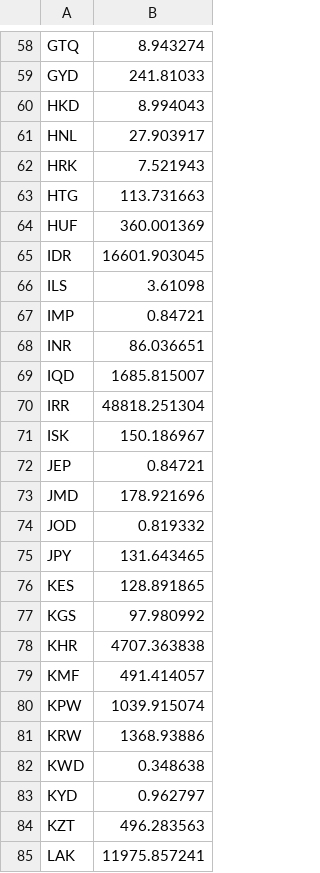
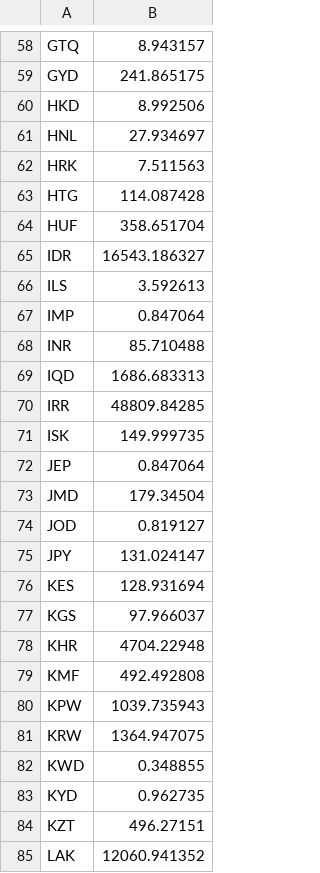
Before and after one commit to n-hien/Web-Scraping-with-Python, a CSV file: exchange_rates_1.csv, drawn as a sheet; only a part is shown, gaps mark what is left out; the diff covers the shown part only; the diff names each change by its address in the sheet, - before the commit and + after, or states it on an @@ line.

```diff
--- a/exchange_rates_1.csv
+++ b/exchange_rates_1.csv
-B58: 8.943274
+B58: 8.943157
-B59: 241.81033
+B59: 241.865175
-B60: 8.994043
+B60: 8.992506
-B61: 27.903917
+B61: 27.934697
-B62: 7.521943
+B62: 7.511563
-B63: 113.731663
+B63: 114.087428
-B64: 360.001369
+B64: 358.651704
-B65: 16601.903045
+B65: 16543.186327
-B66: 3.61098
+B66: 3.592613
-B67: 0.84721
+B67: 0.847064
-B68: 86.036651
+B68: 85.710488
-B69: 1685.815007
+B69: 1686.683313
-B70: 48818.251304
+B70: 48809.84285
-B71: 150.186967
+B71: 149.999735
-B72: 0.84721
+B72: 0.847064
-B73: 178.921696
+B73: 179.34504
-B74: 0.819332
+B74: 0.819127
-B75: 131.643465
+B75: 131.024147
-B76: 128.891865
+B76: 128.931694
-B77: 97.980992
+B77: 97.966037
-B78: 4707.363838
+B78: 4704.22948
-B79: 491.414057
+B79: 492.492808
-B80: 1039.915074
+B80: 1039.735943
-B81: 1368.93886
+B81: 1364.947075
-B82: 0.348638
+B82: 0.348855
-B83: 0.962797
+B83: 0.962735
-B84: 496.283563
+B84: 496.27151
-B85: 11975.857241
+B85: 12060.941352
```
Also changed, not shown: 139 edited cells elsewhere in this file, 1 other file.
